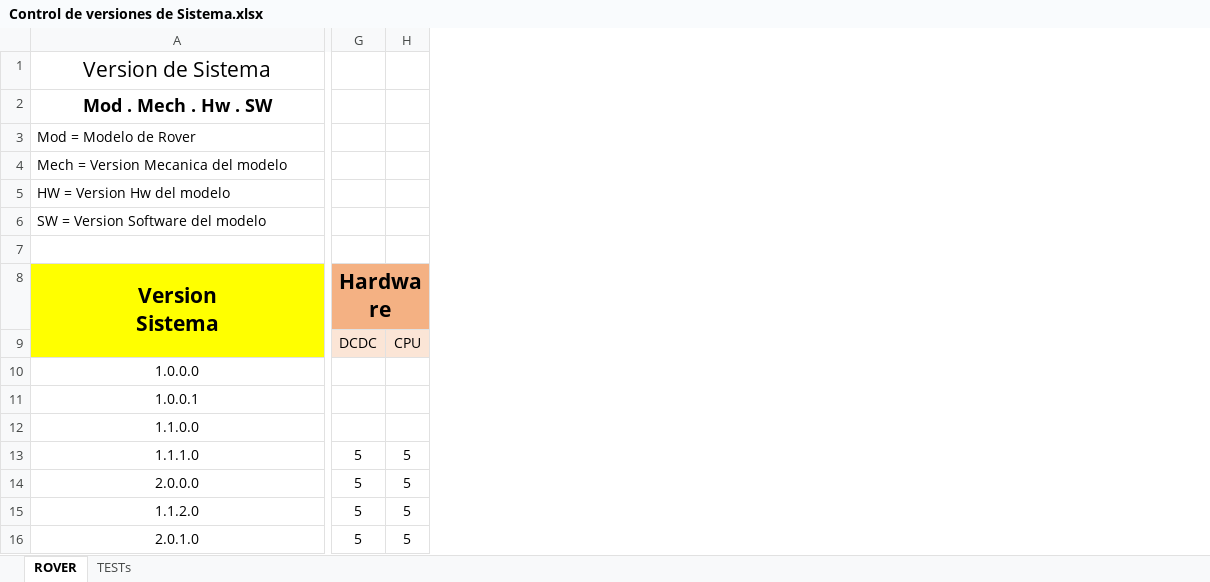
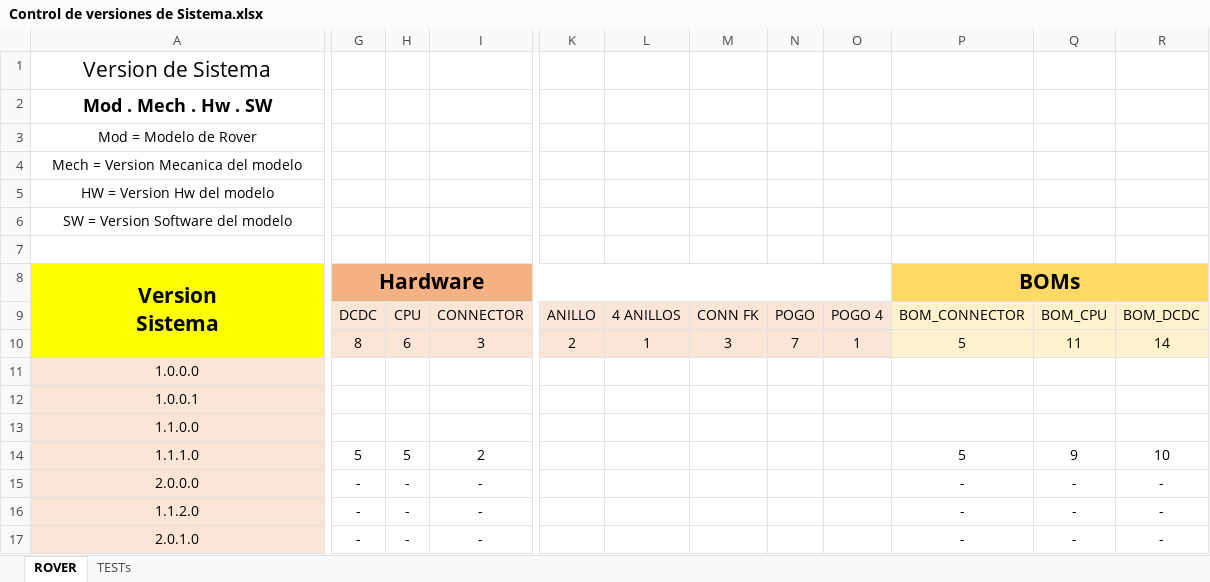
Before and after one commit to MSTKMAD/battery-pack, an Excel workbook: 01.Documentation/Control de versiones de Sistema.xlsx, sheet ROVER, drawn as a sheet; only a part is shown, gaps mark what is left out; values as stored, in another font and other column widths than the file's, no borders; removed rows and columns are numbered as before the commit, all else as after; rows hold the shown columns only; the diff covers the shown part only; the diff names each change by its address in the sheet, - before the commit and + after, or states it on an @@ line.

Commit message:
Hot Fix Pull up DCDC, Fix Bom CPU
Se incluyeron como futura feature. Dieron problemas de montaje y a la hora de testearse insitu. Se pasan a no montar.
En la CPU se corrije un error por el que no aparecia R22 (pull-down Enable LDO)

```diff
--- a/01.Documentation/Control de versiones de Sistema.xlsx (sheet ROVER)
+++ b/01.Documentation/Control de versiones de Sistema.xlsx (sheet ROVER)
-column G, rows 8-16: Hardware | DCDC |  |  |  | 5 | 5 | 5 | 5
-column H, rows 9-16: CPU |  |  |  | 5 | 5 | 5 | 5
+column G, rows 8-9: Hardware | DCDC; rows 14-17: 5 | - | - | -
+column H, row 9: CPU; rows 14-17: 5 | - | - | -
+column I, row 9: CONNECTOR; rows 14-17: 2 | - | - | -
+column K, row 9: ANILLO
+column L, row 9: 4 ANILLOS
+column M, row 9: CONN FK
+column N, row 9: POGO
+column O, row 9: POGO 4
+column P, rows 8-9: BOMs | BOM_CONNECTOR; rows 14-17: 5 | - | - | -
+column Q, row 9: BOM_CPU; rows 14-17: 9 | - | - | -
+column R, row 9: BOM_DCDC; rows 14-17: 10 | - | - | -
+A1:B1 merged
+A2:B2 merged
-A3:A6 alignment: left
+A3:A6 alignment: center
+A3:B3 merged
+A4:B4 merged
+A5:B5 merged
+A6:B6 merged
+row 10:  | 8 | 6 | 3 | 2 | 1 | 3 | 7 | 1 | 5 | 11 | 14
-A11:A17 fill: none
+A11:A17 fill: #FBE5D6
```
Also changed, not shown: 19 added rows, 4 removed columns, 24 edited cells and cell formats elsewhere in this sheet, 1 other file.
